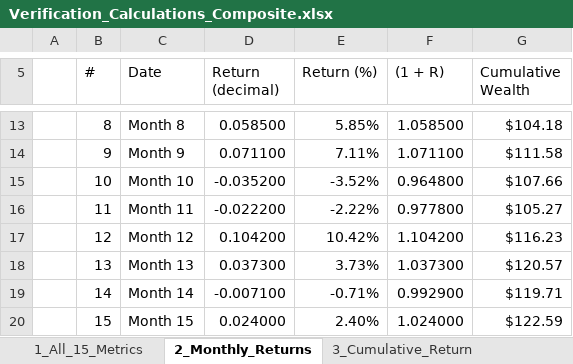
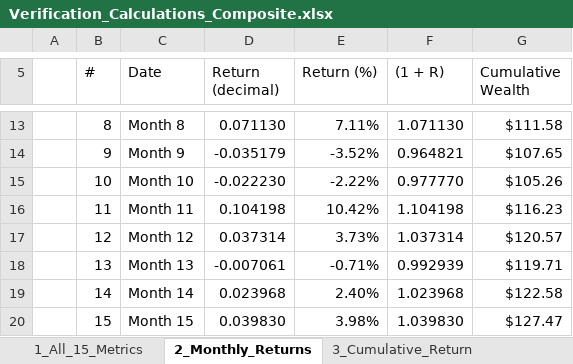
Before and after one commit to Abshirs716/capx100-gips-engine, an Excel workbook: gips_outputs/Verification_Calculations_Composite.xlsx, sheet 2_Monthly_Returns, drawn as a sheet; only a part is shown, gaps mark what is left out; values as stored, in another font and other column widths than the file's, no cell formats; the diff covers the shown part only; the diff names each change by its address in the sheet, - before the commit and + after, or states it on an @@ line.

```diff
--- a/gips_outputs/Verification_Calculations_Composite.xlsx (sheet 2_Monthly_Returns)
+++ b/gips_outputs/Verification_Calculations_Composite.xlsx (sheet 2_Monthly_Returns)
-D13 (Return (decimal)): 0.058500
+D13 (Return (decimal)): 0.071130
-E13 (Return (%)): 5.85%
+E13 (Return (%)): 7.11%
-F13 ((1 + R)): 1.058500
+F13 ((1 + R)): 1.071130
-G13 (Cumulative Wealth): $104.18
+G13 (Cumulative Wealth): $111.58
-D14 (Return (decimal)): 0.071100
+D14 (Return (decimal)): -0.035179
-E14 (Return (%)): 7.11%
+E14 (Return (%)): -3.52%
-F14 ((1 + R)): 1.071100
+F14 ((1 + R)): 0.964821
-G14 (Cumulative Wealth): $111.58
+G14 (Cumulative Wealth): $107.65
-D15 (Return (decimal)): -0.035200
+D15 (Return (decimal)): -0.022230
-E15 (Return (%)): -3.52%
+E15 (Return (%)): -2.22%
-F15 ((1 + R)): 0.964800
+F15 ((1 + R)): 0.977770
-G15 (Cumulative Wealth): $107.66
+G15 (Cumulative Wealth): $105.26
-D16 (Return (decimal)): -0.022200
+D16 (Return (decimal)): 0.104198
-E16 (Return (%)): -2.22%
+E16 (Return (%)): 10.42%
-F16 ((1 + R)): 0.977800
+F16 ((1 + R)): 1.104198
-G16 (Cumulative Wealth): $105.27
+G16 (Cumulative Wealth): $116.23
-D17 (Return (decimal)): 0.104200
+D17 (Return (decimal)): 0.037314
-E17 (Return (%)): 10.42%
+E17 (Return (%)): 3.73%
-F17 ((1 + R)): 1.104200
+F17 ((1 + R)): 1.037314
-G17 (Cumulative Wealth): $116.23
+G17 (Cumulative Wealth): $120.57
-D18 (Return (decimal)): 0.037300
+D18 (Return (decimal)): -0.007061
-E18 (Return (%)): 3.73%
+E18 (Return (%)): -0.71%
-F18 ((1 + R)): 1.037300
+F18 ((1 + R)): 0.992939
-G18 (Cumulative Wealth): $120.57
+G18 (Cumulative Wealth): $119.71
-D19 (Return (decimal)): -0.007100
+D19 (Return (decimal)): 0.023968
-E19 (Return (%)): -0.71%
+E19 (Return (%)): 2.40%
-F19 ((1 + R)): 0.992900
+F19 ((1 + R)): 1.023968
-G19 (Cumulative Wealth): $119.71
+G19 (Cumulative Wealth): $122.58
-D20 (Return (decimal)): 0.024000
+D20 (Return (decimal)): 0.039830
-E20 (Return (%)): 2.40%
+E20 (Return (%)): 3.98%
-F20 ((1 + R)): 1.024000
+F20 ((1 + R)): 1.039830
-G20 (Cumulative Wealth): $122.59
+G20 (Cumulative Wealth): $127.47
```
Also changed, not shown: 1 removed row and 212 edited cells elsewhere in this sheet, sheet 4_Volatility, sheet 3_Cumulative_Return, sheet 6_Sortino_Ratio, sheet 7_Max_Drawdown, sheet 8_VaR_CVaR, sheet 1_All_15_Metrics, 3 more sheets, cell formats, gips_outputs/Holdings_Summary_Sample_Composite.xlsx, gips_outputs/Performance_Data_Sample_Composite.xlsx, 23 other files.
